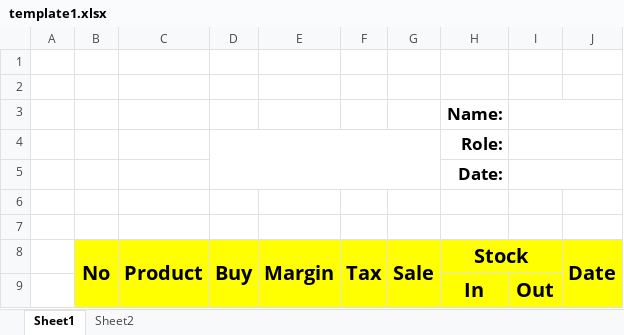
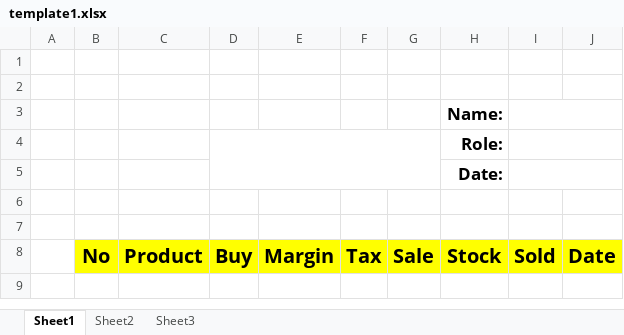
Before and after one commit to john-shika/pharma-cash-go, an Excel workbook: assets/templates/template1.xlsx, sheet Sheet1, drawn as a sheet; values as stored, in another font and other column widths than the file's, no borders; charts and pictures not drawn; the diff names each change by its address in the sheet, - before the commit and + after, or states it on an @@ line.

```diff
--- a/assets/templates/template1.xlsx (sheet Sheet1)
+++ b/assets/templates/template1.xlsx (sheet Sheet1)
+sheet tab: Sheet3
-B8:B9 merged
-C8:C9 merged
-D8:D9 merged
-E8:E9 merged
-F8:F9 merged
-G8:G9 merged
-H8:I8 merged
-I8: (empty)
+I8: Sold
-J8:J9 merged
-row 9:  |  |  |  |  |  |  | In | Out
```
Also changed, not shown: sheet Sheet2, charts or pictures, 18 other files.
